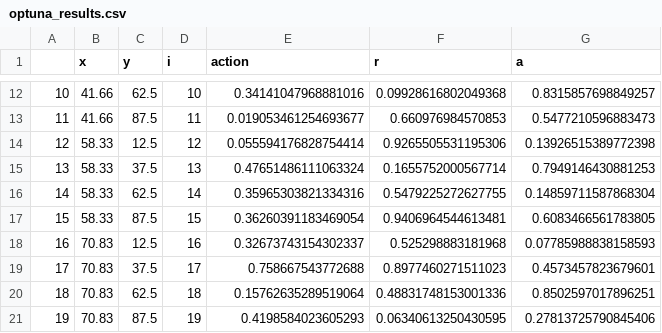
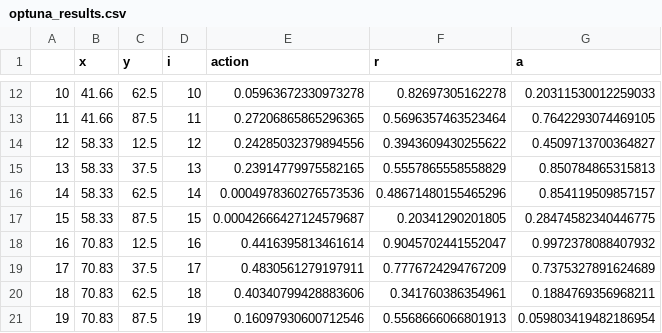
Before and after one commit to nvsclub/SoccerActionsSim, a CSV file: saved_models/optuna_results.csv, drawn as a sheet; only a part is shown, gaps mark what is left out; the diff covers the shown part only.

```diff
--- a/saved_models/optuna_results.csv
+++ b/saved_models/optuna_results.csv
@@ -12,10 +12,10 @@
-10,41.66,62.5,10,0.34141047968881016,0.09928616802049368,0.8315857698849257
-11,41.66,87.5,11,0.019053461254693677,0.660976984570853,0.5477210596883473
-12,58.33,12.5,12,0.055594176828754414,0.9265505531195306,0.13926515389772398
-13,58.33,37.5,13,0.47651486111063324,0.1655752000567714,0.7949146430881253
-14,58.33,62.5,14,0.35965303821334316,0.5479225272627755,0.14859711587868304
-15,58.33,87.5,15,0.36260391183469054,0.9406964544613481,0.6083466561783805
-16,70.83,12.5,16,0.32673743154302337,0.525298883181968,0.07785988838158593
-17,70.83,37.5,17,0.758667543772688,0.8977460271511023,0.4573457823679601
-18,70.83,62.5,18,0.15762635289519064,0.48831748153001336,0.8502597017896251
-19,70.83,87.5,19,0.4198584023605293,0.06340613250430595,0.27813725790845406
+10,41.66,62.5,10,0.05963672330973278,0.82697305162278,0.20311530012259033
+11,41.66,87.5,11,0.27206865865296365,0.5696357463523464,0.7642293074469105
+12,58.33,12.5,12,0.24285032379894556,0.3943609430255622,0.4509713700364827
+13,58.33,37.5,13,0.23914779975582165,0.5557865558558829,0.850784865315813
+14,58.33,62.5,14,0.0004978360276573536,0.48671480155465296,0.854119509857157
+15,58.33,87.5,15,0.00042666427124579687,0.20341290201805,0.28474582340446775
+16,70.83,12.5,16,0.4416395813461614,0.9045702441552047,0.9972378088407932
+17,70.83,37.5,17,0.4830561279197911,0.7776724294767209,0.7375327891624689
+18,70.83,62.5,18,0.40340799428883606,0.341760386354961,0.1884769356968211
+19,70.83,87.5,19,0.16097930600712546,0.5568666066801913,0.059803419482186954
```
Also changed, not shown: 84 edited cells elsewhere in this file.
